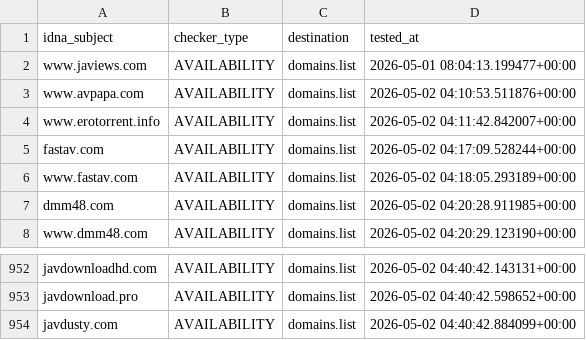
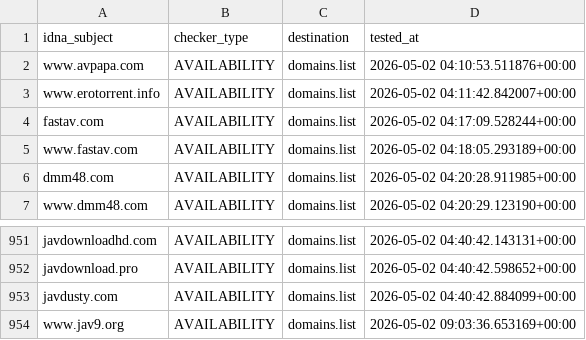
Before and after one commit to Ultimate-Hosts-Blacklist/Bad_JAV_Sites, a CSV file: .pyfunceble/inactive.csv, drawn as a sheet; only a part is shown, gaps mark what is left out.

```diff
--- a/.pyfunceble/inactive.csv
+++ b/.pyfunceble/inactive.csv
@@ -1,3 +1,2 @@
 idna_subject,checker_type,destination,tested_at
-www.javiews.com,AVAILABILITY,domains.list,2026-05-01 08:04:13.199477+00:00
 www.avpapa.com,AVAILABILITY,domains.list,2026-05-02 04:10:53.511876+00:00
@@ -954 +953,2 @@ javdownload.pro,AVAILABILITY,domains.list,2026-05-02 04:40:42.598652+00:00
 javdusty.com,AVAILABILITY,domains.list,2026-05-02 04:40:42.884099+00:00
+www.jav9.org,AVAILABILITY,domains.list,2026-05-02 09:03:36.653169+00:00
```
Also changed, not shown: 18 other files.
